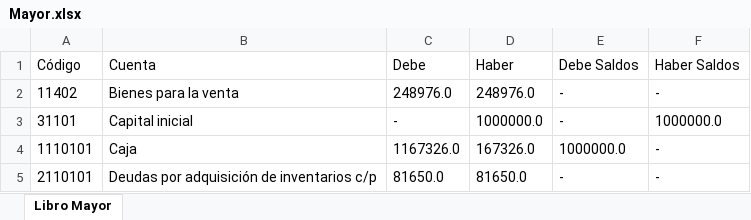
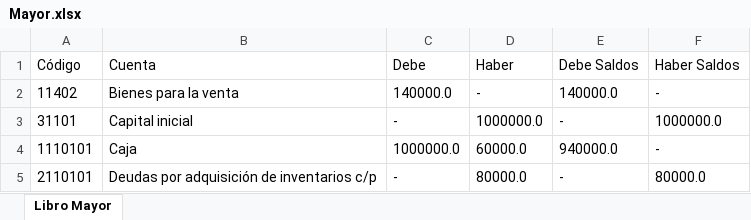
Before and after one commit to jchavesmartinez/software-financiero, an Excel workbook: Mayor.xlsx, sheet Libro Mayor, drawn as a sheet; values as stored, in another font and other column widths than the file's, no borders; the diff names each change by its address in the sheet, - before the commit and + after, or states it on an @@ line.

```diff
--- a/Mayor.xlsx (sheet Libro Mayor)
+++ b/Mayor.xlsx (sheet Libro Mayor)
-C2 (Debe): 248976.0
+C2 (Debe): 140000.0
-D2 (Haber): 248976.0
+D2 (Haber): -
-E2 (Debe Saldos): -
+E2 (Debe Saldos): 140000.0
-C4 (Debe): 1167326.0
+C4 (Debe): 1000000.0
-D4 (Haber): 167326.0
+D4 (Haber): 60000.0
-E4 (Debe Saldos): 1000000.0
+E4 (Debe Saldos): 940000.0
-C5 (Debe): 81650.0
+C5 (Debe): -
-D5 (Haber): 81650.0
+D5 (Haber): 80000.0
-F5 (Haber Saldos): -
+F5 (Haber Saldos): 80000.0
```
Also changed, not shown: BalanceGeneral.xlsx, EstadoResultados.xlsx, 32 other files.
